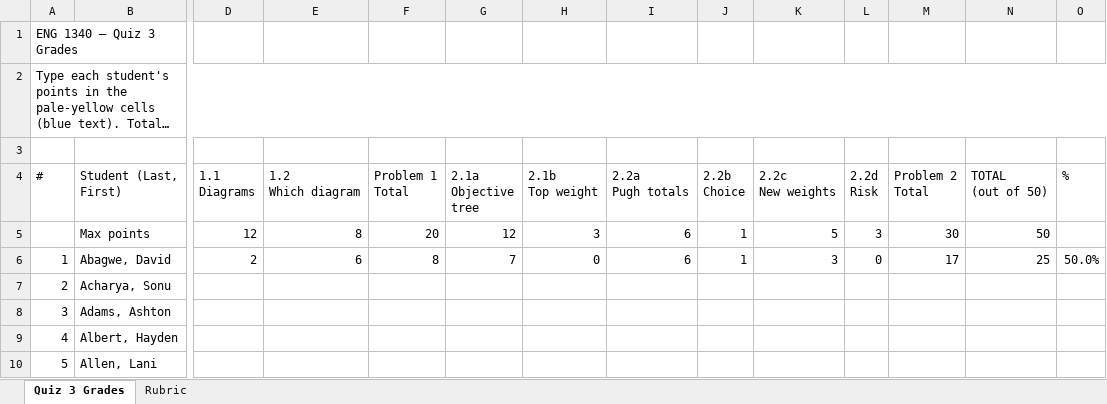
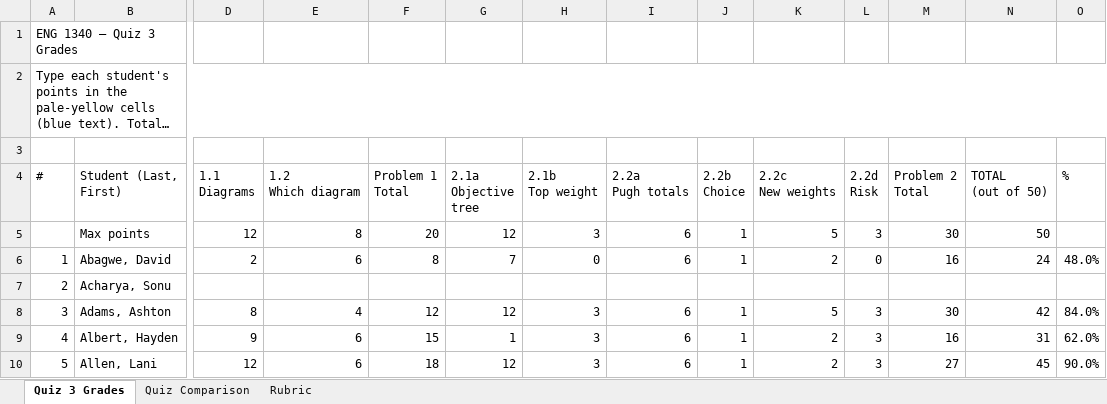
Before and after one commit to danielaferreiragarcia/TA-class, an Excel workbook: quizzes/Quiz_3_Grades.xlsx, sheet Quiz 3 Grades, drawn as a sheet; only a part is shown, gaps mark what is left out; long unchanged cells end in …; values as stored, in another font and other column widths than the file's, no cell formats; conditional formats not drawn; the diff covers the shown part only; the diff names each change by its address in the sheet, - before the commit and + after, or states it on an @@ line.

```diff
--- a/quizzes/Quiz_3_Grades.xlsx (sheet Quiz 3 Grades)
+++ b/quizzes/Quiz_3_Grades.xlsx (sheet Quiz 3 Grades)
+sheet tab: Quiz Comparison
-K6 (2.2c New weights): 3
+K6 (2.2c New weights): 2
-M6 (Problem 2 Total): 17
+M6 (Problem 2 Total): 16
-N6 (TOTAL (out of 50)): 25
+N6 (TOTAL (out of 50)): 24
-O6 (%): 50.0%
+O6 (%): 48.0%
-D8 (1.1 Diagrams): (empty)
+D8 (1.1 Diagrams): 8
-E8 (1.2 Which diagram): (empty)
+E8 (1.2 Which diagram): 4
-F8 (Problem 1 Total): (empty)
+F8 (Problem 1 Total): 12
-G8 (2.1a Objective tree): (empty)
+G8 (2.1a Objective tree): 12
-H8:H10 (2.1b Top weight): (empty)
+H8:H10 (2.1b Top weight): 3
-I8:I10 (2.2a Pugh totals): (empty)
+I8:I10 (2.2a Pugh totals): 6
-J8:J10 (2.2b Choice): (empty)
+J8:J10 (2.2b Choice): 1
-K8 (2.2c New weights): (empty)
+K8 (2.2c New weights): 5
-L8:L10 (2.2d Risk): (empty)
+L8:L10 (2.2d Risk): 3
-M8 (Problem 2 Total): (empty)
+M8 (Problem 2 Total): 30
-N8 (TOTAL (out of 50)): (empty)
+N8 (TOTAL (out of 50)): 42
-O8 (%): (empty)
+O8 (%): 84.0%
-D9 (1.1 Diagrams): (empty)
+D9 (1.1 Diagrams): 9
-E9:E10 (1.2 Which diagram): (empty)
+E9:E10 (1.2 Which diagram): 6
-F9 (Problem 1 Total): (empty)
+F9 (Problem 1 Total): 15
-G9 (2.1a Objective tree): (empty)
+G9 (2.1a Objective tree): 1
-K9:K10 (2.2c New weights): (empty)
+K9:K10 (2.2c New weights): 2
-M9 (Problem 2 Total): (empty)
+M9 (Problem 2 Total): 16
-N9 (TOTAL (out of 50)): (empty)
+N9 (TOTAL (out of 50)): 31
-O9 (%): (empty)
+O9 (%): 62.0%
-D10 (1.1 Diagrams): (empty)
+D10 (1.1 Diagrams): 12
-F10 (Problem 1 Total): (empty)
+F10 (Problem 1 Total): 18
-G10 (2.1a Objective tree): (empty)
+G10 (2.1a Objective tree): 12
-M10 (Problem 2 Total): (empty)
+M10 (Problem 2 Total): 27
-N10 (TOTAL (out of 50)): (empty)
+N10 (TOTAL (out of 50)): 45
-O10 (%): (empty)
+O10 (%): 90.0%
```
Also changed, not shown: 3 added rows, 3 removed rows and 464 edited cells elsewhere in this sheet, cell formats, charts or pictures.
